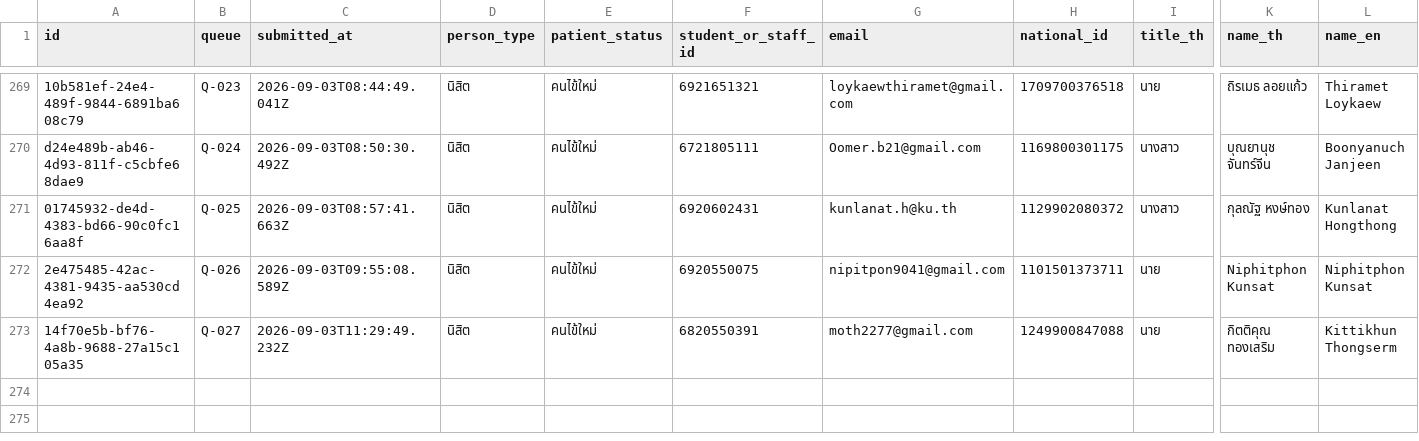
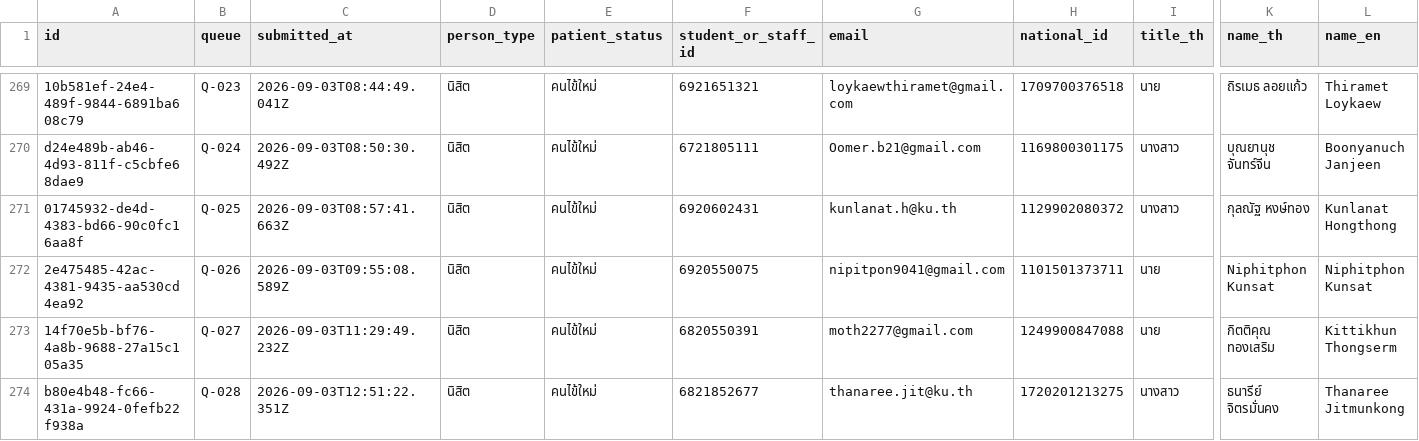
Before and after one commit to PythonianSt/Register2, a CSV file: data/registrations.csv, drawn as a sheet; only a part is shown, gaps mark what is left out; rows hold the shown columns only; the diff names each change by its address in the sheet, - before the commit and + after, or states it on an @@ line.

Commit message:
registration b80e4b48-fc66-431a-9924-0fefb22f938a

```diff
--- a/data/registrations.csv
+++ b/data/registrations.csv
+row 274: b80e4b48-fc66-431a-9924-0fefb22f938a | Q-028 | 2026-09-03T12:51:22.351Z | นิสิต | คนไข้ใหม่ | 6821852677 | thanaree.jit@ku.th | 1720201213275 | นางสาว | ธนารีย์ จิตรมั่นคง | Thanaree Jitmunkong
```
